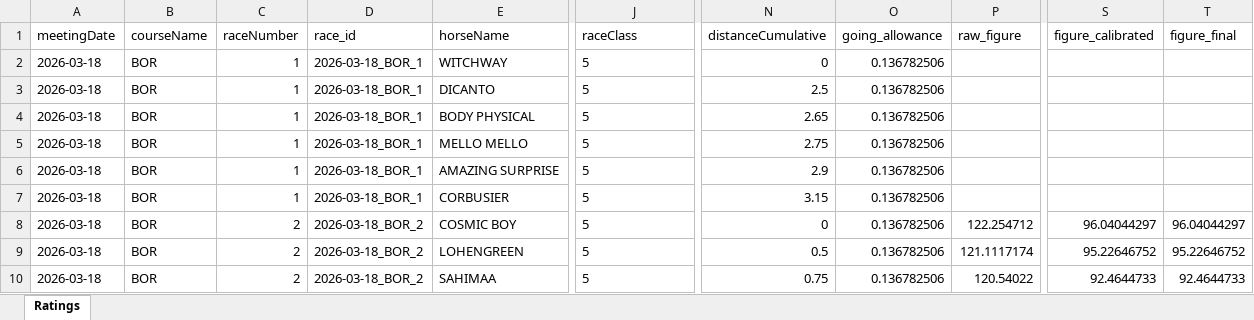
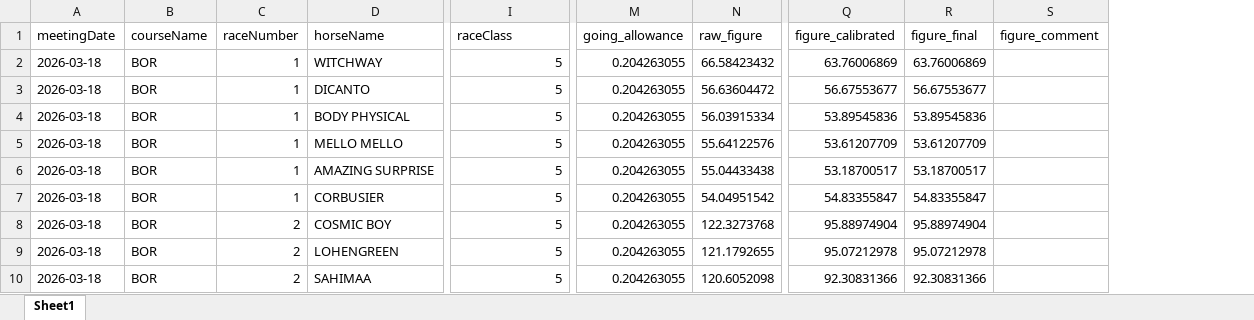
Before and after one commit to tomwilson41986/racing-speed-figures, an Excel workbook: output/daily_ratings/ratings_2026-03-18.xlsx, sheet Sheet1, drawn as a sheet; only a part is shown, gaps mark what is left out; values as stored, in another font and other column widths than the file's, no borders; removed rows and columns are numbered as before the commit, all else as after; the diff covers the shown part only; the diff names each change by its address in the sheet, - before the commit and + after, or states it on an @@ line.

```diff
--- a/output/daily_ratings/ratings_2026-03-18.xlsx (sheet Sheet1)
+++ b/output/daily_ratings/ratings_2026-03-18.xlsx (sheet Sheet1)
-sheet tab: Ratings
+sheet tab: Sheet1
-column D (race_id), rows 2-10: 2026-03-18_BOR_1 | 2026-03-18_BOR_1 | 2026-03-18_BOR_1 | 2026-03-18_BOR_1 | 2026-03-18_BOR_1 | 2026-03-18_BOR_1 | 2026-03-18_BOR_2 | 2026-03-18_BOR_2 | 2026-03-18_BOR_2
-column N (distanceCumulative), rows 2-10: 0 | 2.5 | 2.65 | 2.75 | 2.9 | 3.15 | 0 | 0.5 | 0.75
+column S (figure_comment), empty
-I2:I10 alignment: left
+I2:I10 alignment: right
-M2:M10 (going_allowance): 0.136782506
+M2:M10 (going_allowance): 0.204263055
-N2 (raw_figure): (empty)
+N2 (raw_figure): 66.58423432
-Q2 (figure_calibrated): (empty)
+Q2 (figure_calibrated): 63.76006869
-R2 (figure_final): (empty)
+R2 (figure_final): 63.76006869
-N3 (raw_figure): (empty)
+N3 (raw_figure): 56.63604472
-Q3 (figure_calibrated): (empty)
+Q3 (figure_calibrated): 56.67553677
-R3 (figure_final): (empty)
+R3 (figure_final): 56.67553677
-N4 (raw_figure): (empty)
+N4 (raw_figure): 56.03915334
-Q4 (figure_calibrated): (empty)
+Q4 (figure_calibrated): 53.89545836
-R4 (figure_final): (empty)
+R4 (figure_final): 53.89545836
-N5 (raw_figure): (empty)
+N5 (raw_figure): 55.64122576
-Q5 (figure_calibrated): (empty)
+Q5 (figure_calibrated): 53.61207709
-R5 (figure_final): (empty)
+R5 (figure_final): 53.61207709
-N6 (raw_figure): (empty)
+N6 (raw_figure): 55.04433438
-Q6 (figure_calibrated): (empty)
+Q6 (figure_calibrated): 53.18700517
-R6 (figure_final): (empty)
+R6 (figure_final): 53.18700517
-N7 (raw_figure): (empty)
+N7 (raw_figure): 54.04951542
-Q7 (figure_calibrated): (empty)
+Q7 (figure_calibrated): 54.83355847
-R7 (figure_final): (empty)
+R7 (figure_final): 54.83355847
-N8 (raw_figure): 122.254712
+N8 (raw_figure): 122.3273768
-Q8 (figure_calibrated): 96.04044297
+Q8 (figure_calibrated): 95.88974904
-R8 (figure_final): 96.04044297
+R8 (figure_final): 95.88974904
-N9 (raw_figure): 121.1117174
+N9 (raw_figure): 121.1792655
-Q9 (figure_calibrated): 95.22646752
+Q9 (figure_calibrated): 95.07212978
-R9 (figure_final): 95.22646752
+R9 (figure_final): 95.07212978
-N10 (raw_figure): 120.54022
+N10 (raw_figure): 120.6052098
-Q10 (figure_calibrated): 92.4644733
+Q10 (figure_calibrated): 92.30831366
-R10 (figure_final): 92.4644733
+R10 (figure_final): 92.30831366
```
Also changed, not shown: 1182 edited cells and cell formats elsewhere in this sheet, 2 other files.
